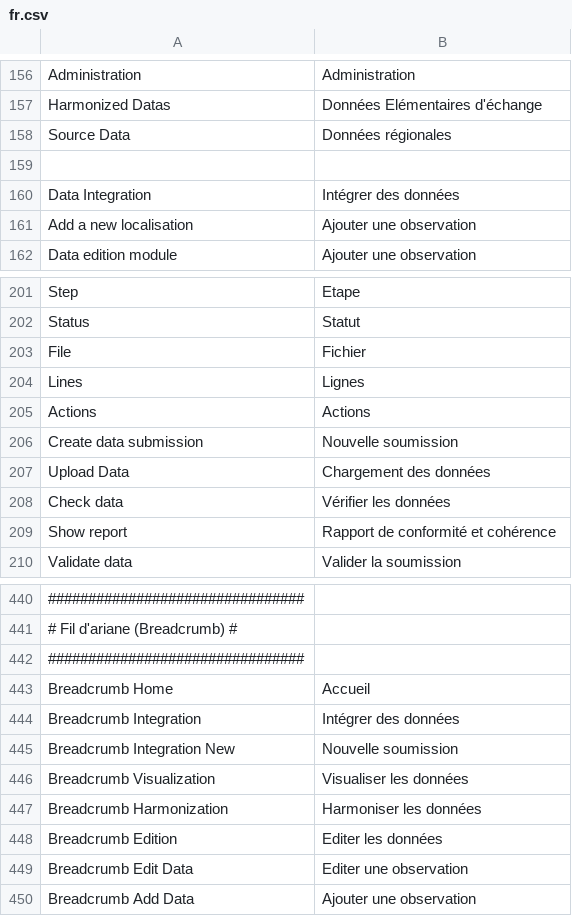
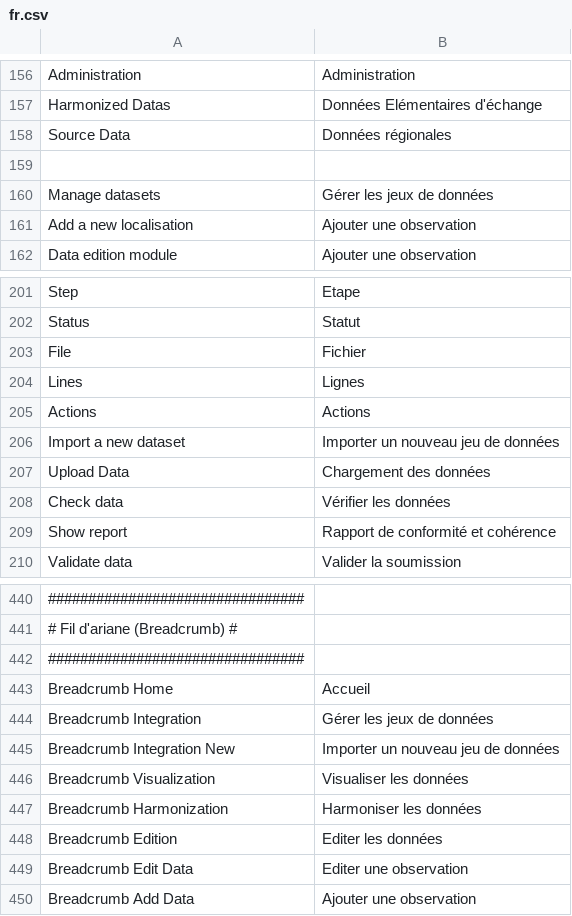
Before and after one commit to SINP-GINCO/ginco, a CSV file: website/htdocs/custom/server/ogamServer/app/lang/fr.csv, drawn as a sheet; only a part is shown, gaps mark what is left out; removed rows and columns are numbered as before the commit, all else as after; the diff names each change by its address in the sheet, - before the commit and + after, or states it on an @@ line.

Commit message:
#847: Change labels for integration pages titles

```diff
--- a/website/htdocs/custom/server/ogamServer/app/lang/fr.csv
+++ b/website/htdocs/custom/server/ogamServer/app/lang/fr.csv
-row 160: Data Integration | Intégrer des données
+row 160: Manage datasets | Gérer les jeux de données
-row 206: Create data submission | Nouvelle soumission
+row 206: Import a new dataset | Importer un nouveau jeu de données
-B444: Intégrer des données
+B444: Gérer les jeux de données
-B445: Nouvelle soumission
+B445: Importer un nouveau jeu de données
```
Also changed, not shown: 4 other files.
